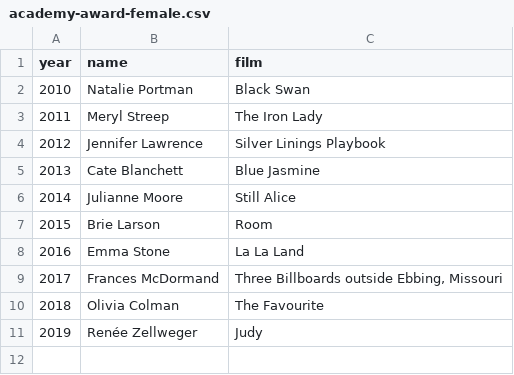
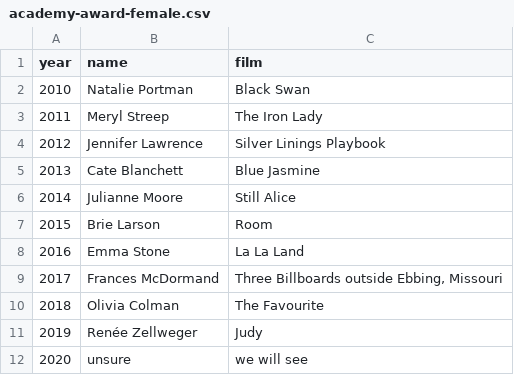
Before and after one commit to aminforouzandehmehr/films, a CSV file: academy-award-female.csv, drawn as a sheet; the diff names each change by its address in the sheet, - before the commit and + after, or states it on an @@ line.

Commit message:
added entry for 2020

```diff
--- a/academy-award-female.csv
+++ b/academy-award-female.csv
+row 12: 2020 | unsure | we will see
```
